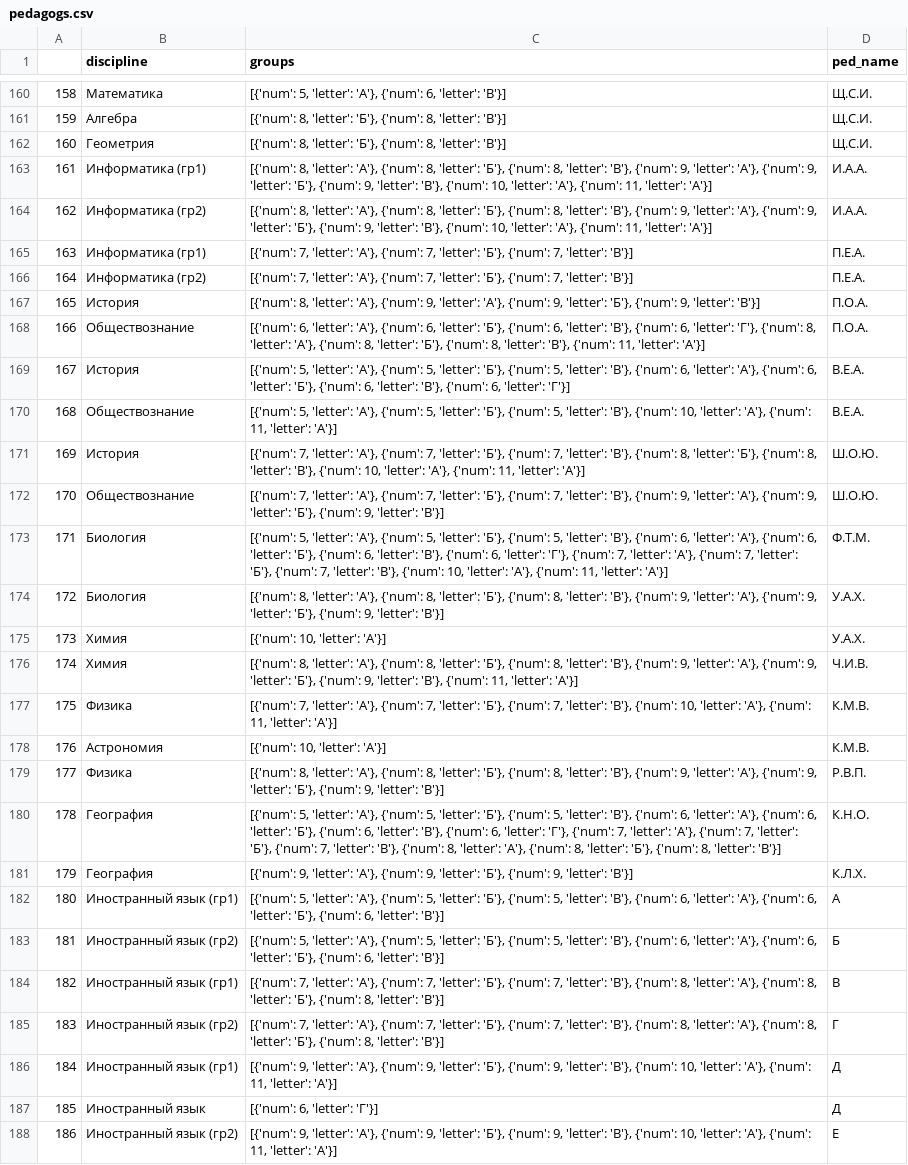
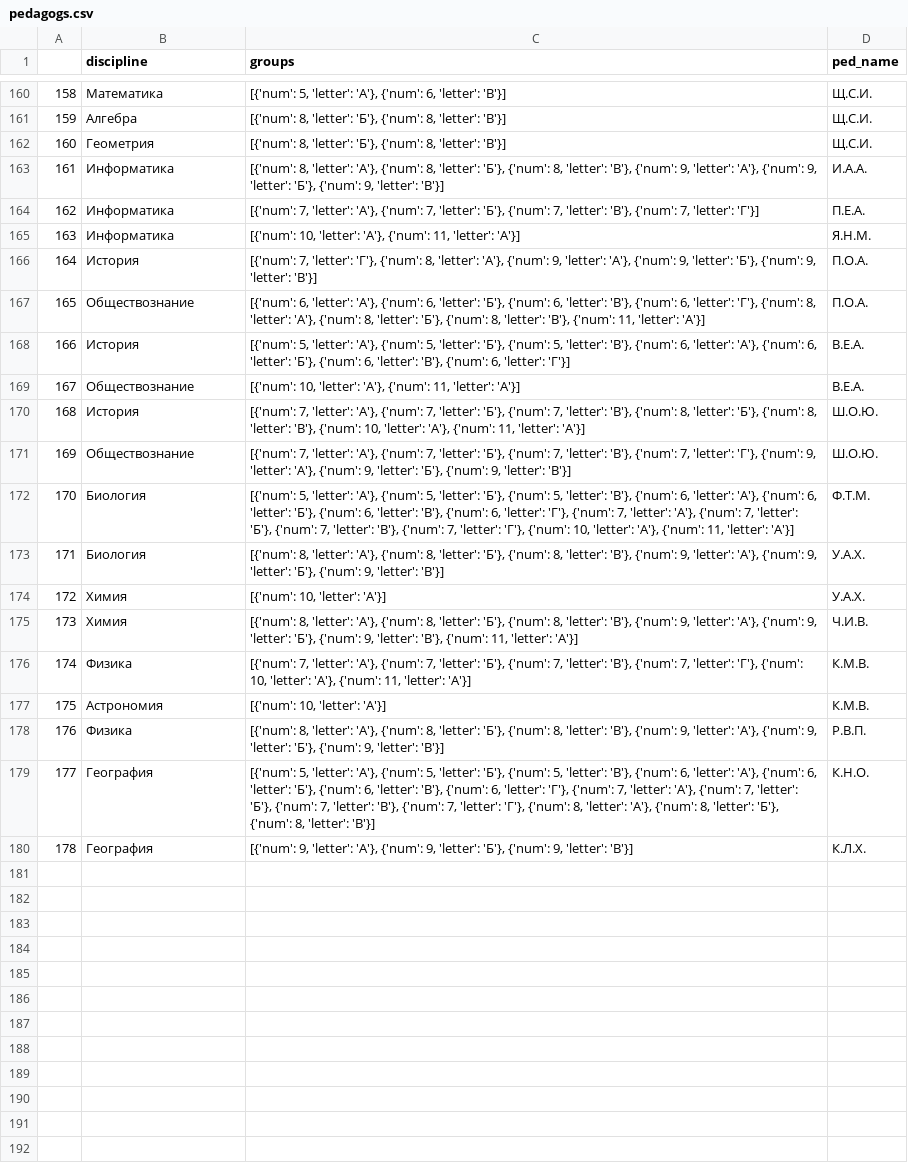
Before and after one commit to Rukopet/timetable_algorithm, a CSV file: timetable_Genetic_Algorithm/data_for_test/pedagogs.csv, drawn as a sheet; only a part is shown, gaps mark what is left out; removed rows and columns are numbered as before the commit, all else as after; the diff covers the shown part only; the diff names each change by its address in the sheet, - before the commit and + after, or states it on an @@ line.

```diff
--- a/timetable_Genetic_Algorithm/data_for_test/pedagogs.csv
+++ b/timetable_Genetic_Algorithm/data_for_test/pedagogs.csv
-B163 (discipline): Информатика (гр1)
+B163 (discipline): Информатика
-C163 (groups): …9, 'letter': 'В'}, {'num': 10, 'letter': 'А'}, {'num': 11, 'letter': 'А'}]
+C163 (groups): …9, 'letter': 'В'}]
-row 164: 162 | Информатика (гр2) | [{'num': 8, 'letter': 'А'}, {'num': 8, 'letter': 'Б'}, {'num': 8, 'letter': 'В'}, {'num': 9, 'letter': 'А'}, {'num': 9, 'letter': 'Б'}, {'num': 9, 'letter': 'В'}, {'num': 10, 'letter': 'А'}, {'num': 11, 'letter': 'А'}] | И.А.А.
@@ column A renumbered between rows 164 and 180 @@
-B164 (discipline): Информатика (гр1)
+B164 (discipline): Информатика
-C164 (groups): …7, 'letter': 'В'}]
+C164 (groups): …7, 'letter': 'В'}, {'num': 7, 'letter': 'Г'}]
-row 166: 164 | Информатика (гр2) | [{'num': 7, 'letter': 'А'}, {'num': 7, 'letter': 'Б'}, {'num': 7, 'letter': 'В'}] | П.Е.А.
+row 165: 163 | Информатика | [{'num': 10, 'letter': 'А'}, {'num': 11, 'letter': 'А'}] | Я.Н.М.
-C166 (groups): [{'num': 8, 'letter':…
+C166 (groups): [{'num': 7, 'letter': 'Г'}, {'num': 8, 'letter':…
-C169 (groups): [{'num': 5, 'letter': 'А'}, {'num': 5, 'letter': 'Б'}, {'num': 5, 'letter': 'В'}, {'num': 10, 'letter':…
+C169 (groups): [{'num': 10, 'letter':…
-C171 (groups): …'В'}, {'num': 9, 'letter':…
+C171 (groups): …'В'}, {'num': 7, 'letter': 'Г'}, {'num': 9, 'letter':…
-C172 (groups): …'В'}, {'num': 10, 'letter':…
+C172 (groups): …'В'}, {'num': 7, 'letter': 'Г'}, {'num': 10, 'letter':…
-C176 (groups): …'В'}, {'num': 10, 'letter':…
+C176 (groups): …'В'}, {'num': 7, 'letter': 'Г'}, {'num': 10, 'letter':…
-C179 (groups): …'В'}, {'num': 8, 'letter':…
+C179 (groups): …'В'}, {'num': 7, 'letter': 'Г'}, {'num': 8, 'letter':…
-row 182: 180 | Иностранный язык (гр1) | [{'num': 5, 'letter': 'А'}, {'num': 5, 'letter': 'Б'}, {'num': 5, 'letter': 'В'}, {'num': 6, 'letter': 'А'}, {'num': 6, 'letter': 'Б'}, {'num': 6, 'letter': 'В'}] | A
-row 183: 181 | Иностранный язык (гр2) | [{'num': 5, 'letter': 'А'}, {'num': 5, 'letter': 'Б'}, {'num': 5, 'letter': 'В'}, {'num': 6, 'letter': 'А'}, {'num': 6, 'letter': 'Б'}, {'num': 6, 'letter': 'В'}] | Б
-row 184: 182 | Иностранный язык (гр1) | [{'num': 7, 'letter': 'А'}, {'num': 7, 'letter': 'Б'}, {'num': 7, 'letter': 'В'}, {'num': 8, 'letter': 'А'}, {'num': 8, 'letter': 'Б'}, {'num': 8, 'letter': 'В'}] | В
-row 185: 183 | Иностранный язык (гр2) | [{'num': 7, 'letter': 'А'}, {'num': 7, 'letter': 'Б'}, {'num': 7, 'letter': 'В'}, {'num': 8, 'letter': 'А'}, {'num': 8, 'letter': 'Б'}, {'num': 8, 'letter': 'В'}] | Г
-row 186: 184 | Иностранный язык (гр1) | [{'num': 9, 'letter': 'А'}, {'num': 9, 'letter': 'Б'}, {'num': 9, 'letter': 'В'}, {'num': 10, 'letter': 'А'}, {'num': 11, 'letter': 'А'}] | Д
-row 187: 185 | Иностранный язык | [{'num': 6, 'letter': 'Г'}] | Д
-row 188: 186 | Иностранный язык (гр2) | [{'num': 9, 'letter': 'А'}, {'num': 9, 'letter': 'Б'}, {'num': 9, 'letter': 'В'}, {'num': 10, 'letter': 'А'}, {'num': 11, 'letter': 'А'}] | Е
```
Also changed, not shown: 18 edited cells elsewhere in this file, timetable_Genetic_Algorithm/data_for_test/audiences.csv, timetable_Genetic_Algorithm/data_for_test/disciplines.csv, 2 other files.
